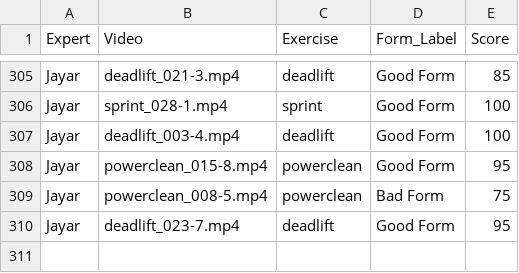
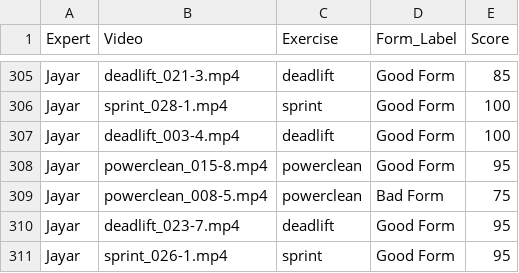
Before and after one commit to Exryz/video-scoring, a CSV file: expert_scores.csv, drawn as a sheet; only a part is shown, gaps mark what is left out; the diff names each change by its address in the sheet, - before the commit and + after, or states it on an @@ line.

Commit message:
Jayar scored sprint_026-1.mp4

```diff
--- a/expert_scores.csv
+++ b/expert_scores.csv
+row 311: Jayar | sprint_026-1.mp4 | sprint | Good Form | 95
```
